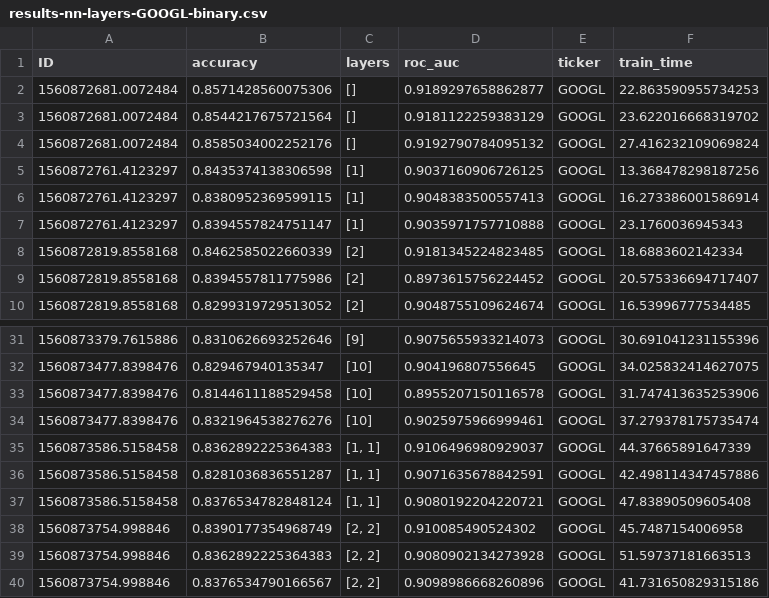
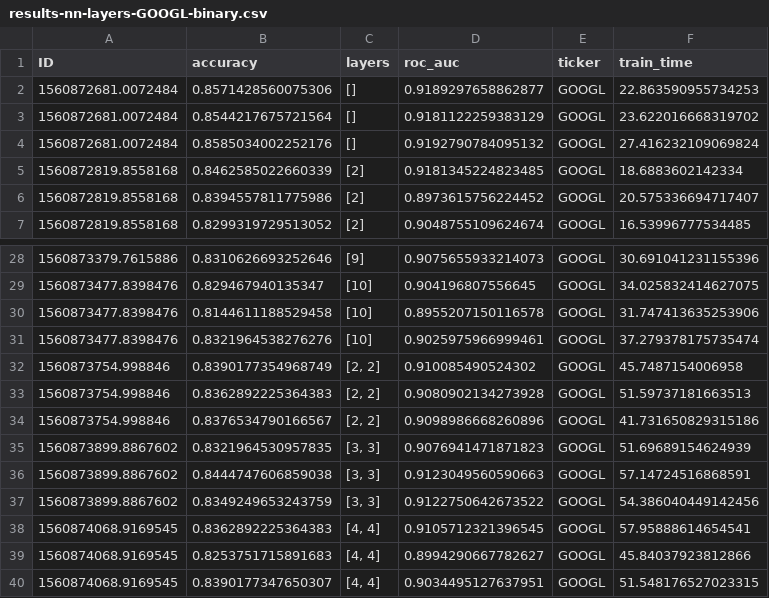
Before and after one commit to nikowis/ai-broker, a CSV file: scripts/results_analyzis/results-nn-layers-GOOGL-binary.csv, drawn as a sheet; only a part is shown, gaps mark what is left out; the shorter side is filled out with more unchanged rows.

```diff
--- a/scripts/results_analyzis/results-nn-layers-GOOGL-binary.csv
+++ b/scripts/results_analyzis/results-nn-layers-GOOGL-binary.csv
@@ -4,5 +4,2 @@ ID,accuracy,layers,roc_auc,ticker,train_time
 1560872681.0072484,0.8585034002252176,"[]",0.9192790784095132,GOOGL,27.416232109069824
-1560872761.4123297,0.8435374138306598,"[1]",0.9037160906726125,GOOGL,13.368478298187256
-1560872761.4123297,0.8380952369599115,"[1]",0.9048383500557413,GOOGL,16.273386001586914
-1560872761.4123297,0.8394557824751147,"[1]",0.9035971757710888,GOOGL,23.1760036945343
 1560872819.8558168,0.8462585022660339,"[2]",0.9181345224823485,GOOGL,18.6883602142334
@@ -34,5 +31,2 @@ ID,accuracy,layers,roc_auc,ticker,train_time
 1560873477.8398476,0.8321964538276276,"[10]",0.9025975966999461,GOOGL,37.279378175735474
-1560873586.5158458,0.8362892225364383,"[1, 1]",0.9106496980929037,GOOGL,44.37665891647339
-1560873586.5158458,0.8281036836551287,"[1, 1]",0.9071635678842591,GOOGL,42.498114347457886
-1560873586.5158458,0.8376534782848124,"[1, 1]",0.9080192204220721,GOOGL,47.83890509605408
 1560873754.998846,0.8390177354968749,"[2, 2]",0.910085490524302,GOOGL,45.7487154006958
```
Also changed, not shown: scripts/results_analyzis/results-nn-layers-GOOGL-discrete.csv, 3 other files.
